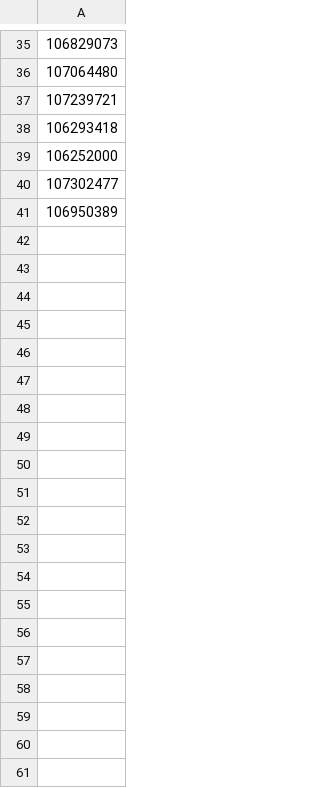
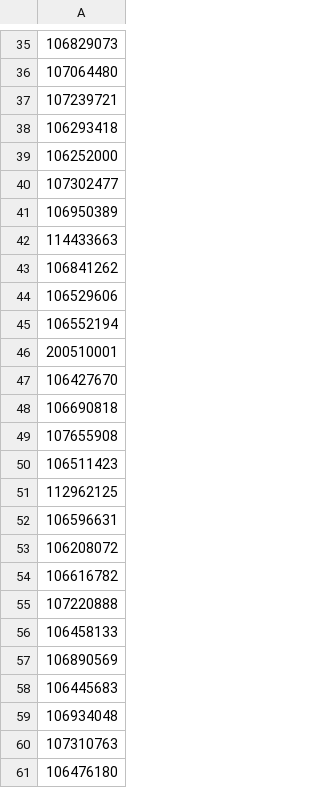
Before and after one commit to DEFRA/ahwr-performance-tests, a CSV file: scenarios/test-data.csv, drawn as a sheet; only a part is shown, gaps mark what is left out; the diff covers the shown part only; the diff names each change by its address in the sheet, - before the commit and + after, or states it on an @@ line.

```diff
--- a/scenarios/test-data.csv
+++ b/scenarios/test-data.csv
+row 42: 114433663
+row 43: 106841262
+row 44: 106529606
+row 45: 106552194
+row 46: 200510001
+row 47: 106427670
+row 48: 106690818
+row 49: 107655908
+row 50: 106511423
+row 51: 112962125
+row 52: 106596631
+row 53: 106208072
+row 54: 106616782
+row 55: 107220888
+row 56: 106458133
+row 57: 106890569
+row 58: 106445683
+row 59: 106934048
+row 60: 107310763
+row 61: 106476180
```
Also changed, not shown: 40 added rows elsewhere in this file.
